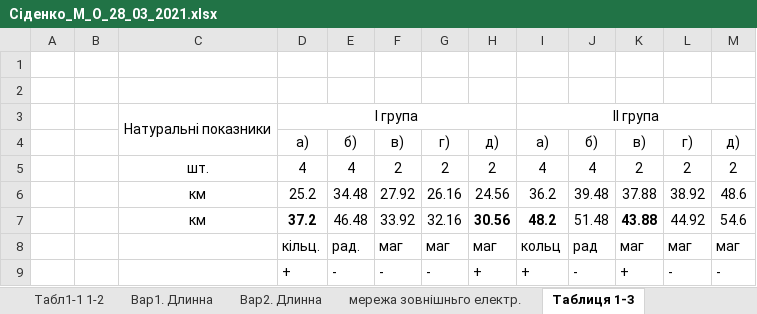
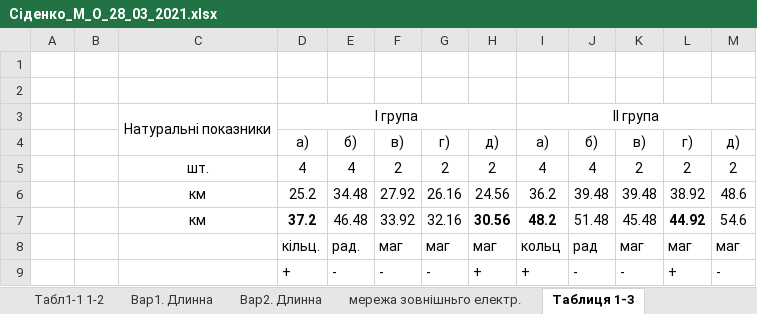
Before and after one commit to MaksSidenko/kurs3_2, an Excel workbook: ЕСіМ2/Сіденко_М_О_28_03_2021.xlsx, sheet Таблиця 1-3, drawn as a sheet; values as stored, in another font and other column widths than the file's, no borders; charts and pictures not drawn; the diff names each change by its address in the sheet, - before the commit and + after, or states it on an @@ line.

```diff
--- a/ЕСіМ2/Сіденко_М_О_28_03_2021.xlsx (sheet Таблиця 1-3)
+++ b/ЕСіМ2/Сіденко_М_О_28_03_2021.xlsx (sheet Таблиця 1-3)
-K6: 37.88
+K6: 39.48
-K7: 43.88
+K7: 45.48
-K7 bold: on
+K7 bold: off
-L7 bold: off
+L7 bold: on
-K9: +
+K9: -
-L9: -
+L9: +
```
Also changed, not shown: sheet Fрозр, sheet Таблиця 1-4, sheet Вар2. Длинна, sheet Потокорозподіл, formulas that keep their value, charts or pictures, 3 other files.
